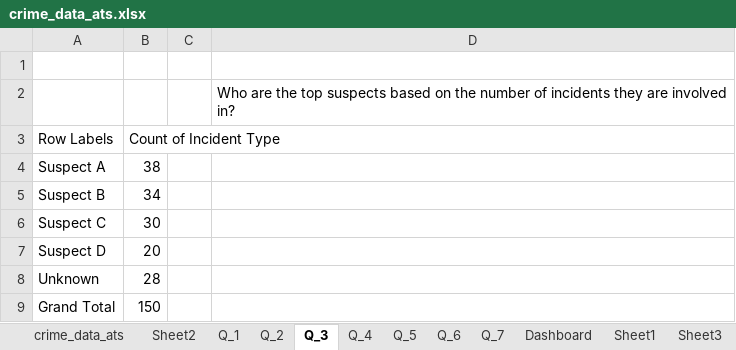
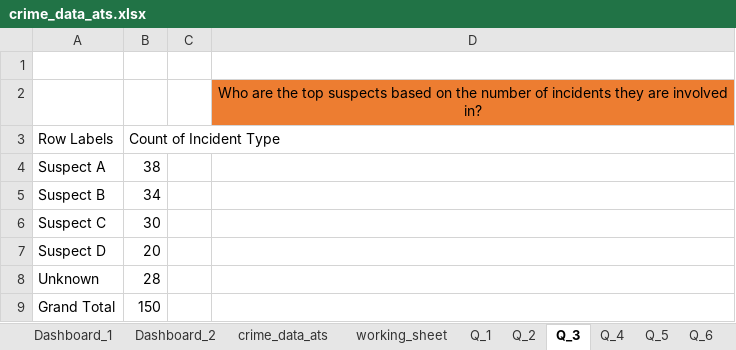
Before and after one commit to maurya114113/road-accident-dashboard, an Excel workbook: crime_data_ats.xlsx, sheet Q_3, drawn as a sheet; values as stored, in another font and other column widths than the file's, no borders; charts and pictures not drawn; the diff names each change by its address in the sheet, - before the commit and + after, or states it on an @@ line.

```diff
--- a/crime_data_ats.xlsx (sheet Q_3)
+++ b/crime_data_ats.xlsx (sheet Q_3)
-sheet tab: Sheet2
+sheet tab: working_sheet
-sheet tab: Dashboard
+sheet tab: Dashboard_1
-sheet tab: Sheet3
+sheet tab: Dashboard_2
-sheet tab: Sheet1
@@ sheet tab order changed: Dashboard_1 | Dashboard_2 | crime_data_ats | working_sheet | Q_1 | Q_2 | Q_3 | Q_4 | Q_5 | Q_6 @@
@@ D2 fill: none → #ED7D31, alignment: left → center @@
```
Also changed, not shown: sheet Q_2, sheet Q_4, sheet Q_1, sheet Q_7, sheet Q_6, sheet Q_5, charts or pictures.
